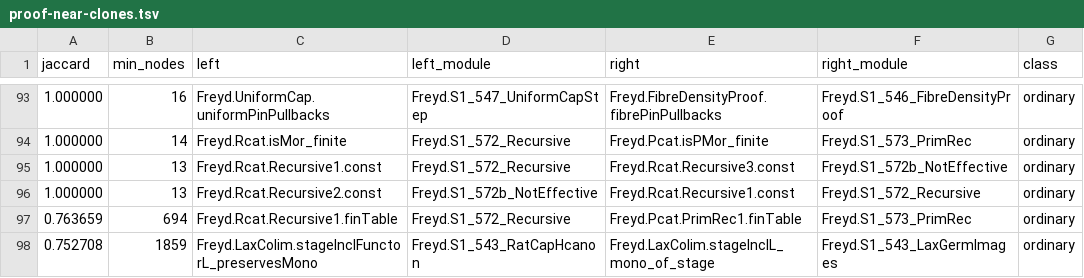
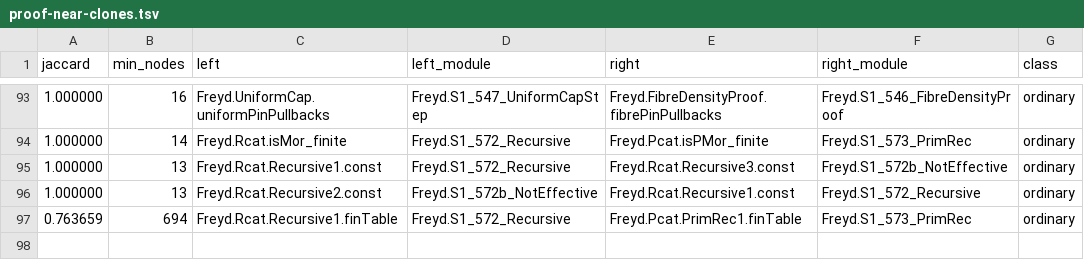
Before and after one commit to co-dh/freyd, a TSV file: graph/proof-near-clones.tsv, drawn as a sheet; only a part is shown, gaps mark what is left out; removed rows and columns are numbered as before the commit, all else as after; the diff covers the shown part only; the diff names each change by its address in the sheet, - before the commit and + after, or states it on an @@ line.

Commit message:
deduplicate lax stage monicity proof

```diff
--- a/graph/proof-near-clones.tsv
+++ b/graph/proof-near-clones.tsv
-row 98: 0.752708 | 1859 | Freyd.LaxColim.stageInclFunctorL_preservesMono | Freyd.S1_543_RatCapHcanon | Freyd.LaxColim.stageInclL_mono_of_stage | Freyd.S1_543_LaxGermImages | ordinary
```
Also changed, not shown: 69 moved rows elsewhere in this file, 5 other files.
